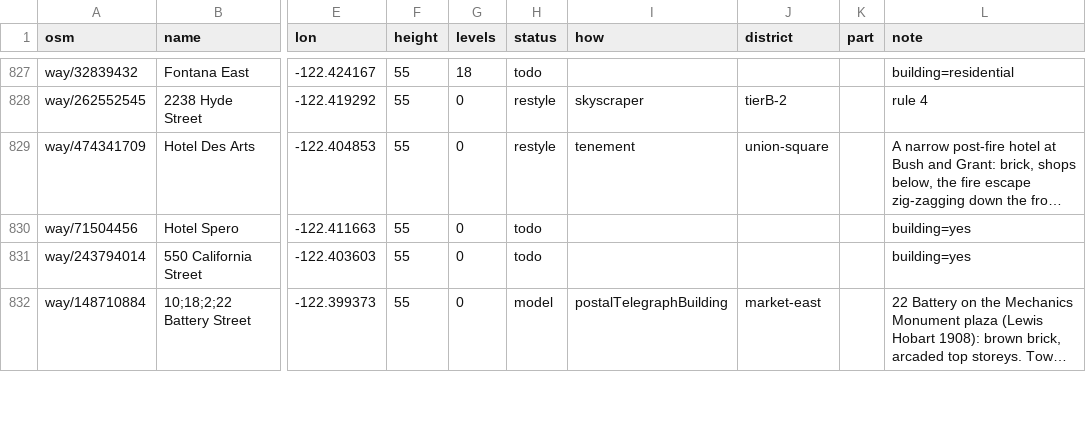
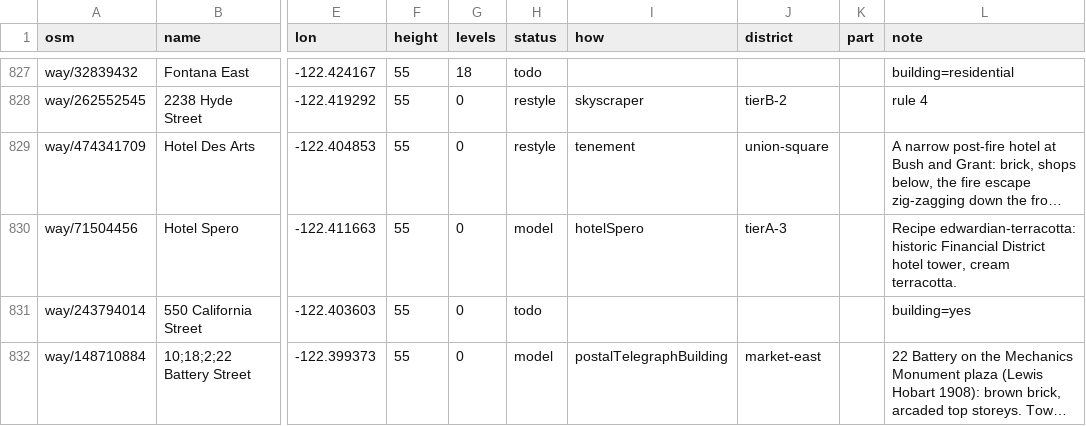
Before and after one commit to dfeldman/cityengine, a CSV file: docs/sf-buildings.csv, drawn as a sheet; only a part is shown, gaps mark what is left out; long unchanged cells end in …; the diff covers the shown part only; the diff names each change by its address in the sheet, - before the commit and + after, or states it on an @@ line.

```diff
--- a/docs/sf-buildings.csv
+++ b/docs/sf-buildings.csv
-H830 (status): todo
+H830 (status): model
-I830 (how): (empty)
+I830 (how): hotelSpero
-J830 (district): (empty)
+J830 (district): tierA-3
-L830 (note): building=yes
+L830 (note): Recipe edwardian-terracotta: historic Financial District hotel tower, cream terracotta.
```
Also changed, not shown: 86 edited cells elsewhere in this file, 6 other files.
